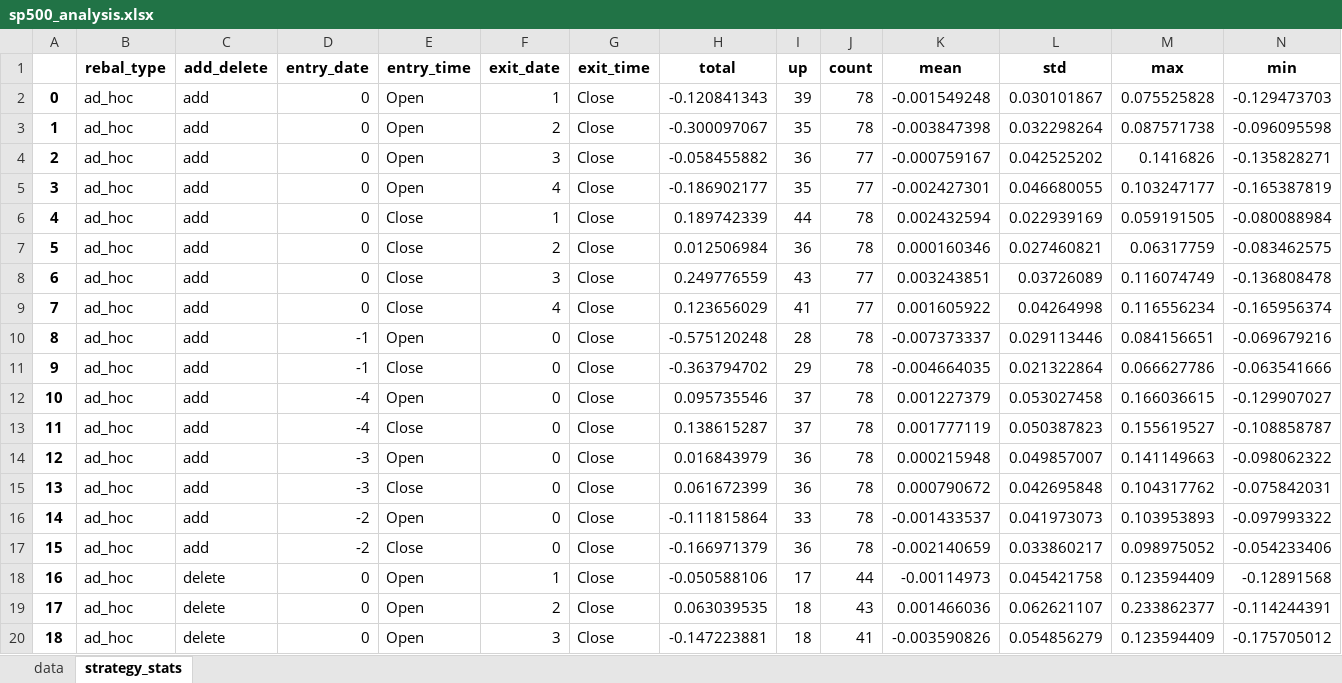
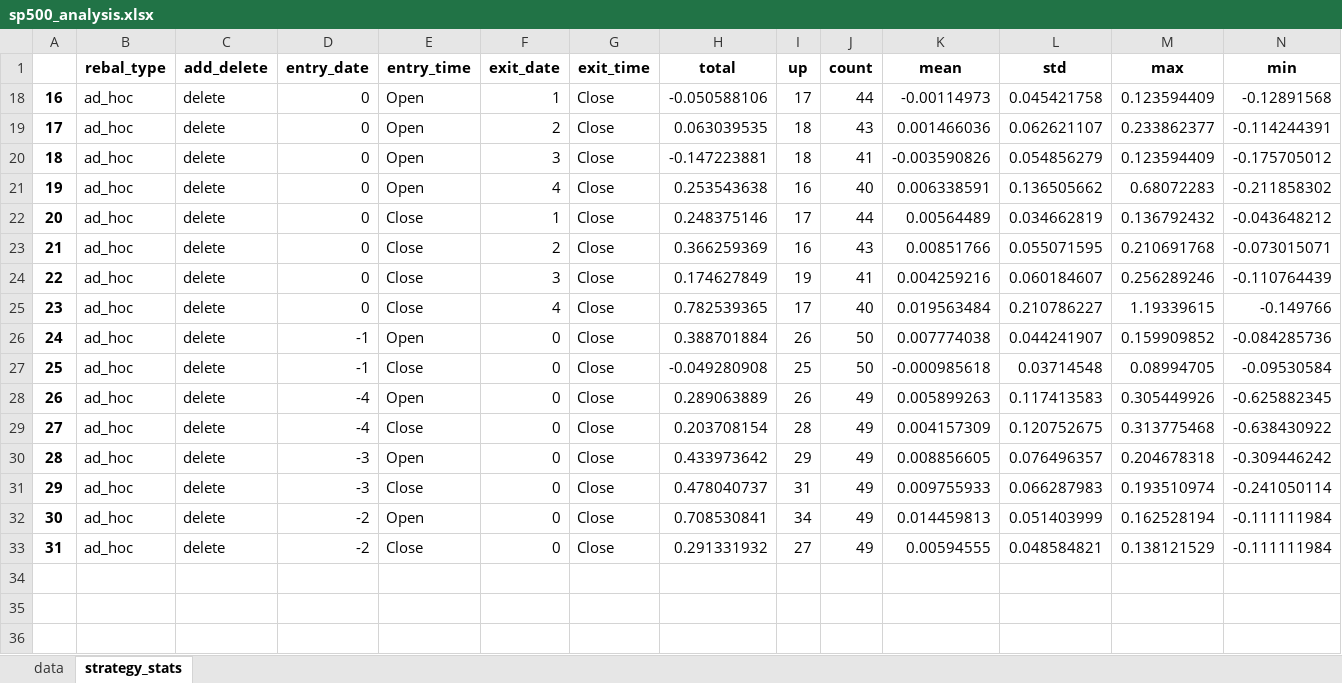
Before and after one commit to yingchen0505/analyzingalpha, an Excel workbook: sp500-historical-components-and-changes/sp500_analysis.xlsx, sheet strategy_stats, drawn as a sheet; only a part is shown; the shorter side is filled out with more unchanged rows; values as stored, in another font and other column widths than the file's, no borders; rows hold the shown columns only; the diff covers the shown part only; the diff names each change by its address in the sheet, - before the commit and + after, or states it on an @@ line.

```diff
--- a/sp500-historical-components-and-changes/sp500_analysis.xlsx (sheet strategy_stats)
+++ b/sp500-historical-components-and-changes/sp500_analysis.xlsx (sheet strategy_stats)
@@ row 2 hidden: 0 | ad_hoc | add | 0 | Open | 1 | Close | -0.120841343 | 39 | 78 | -0.001549248 | 0.030101867 | 0.075525828 | -0.129473703 @@
@@ row 3 hidden: 1 | ad_hoc | add | 0 | Open | 2 | Close | -0.300097067 | 35 | 78 | -0.003847398 | 0.032298264 | 0.087571738 | -0.096095598 @@
@@ row 4 hidden: 2 | ad_hoc | add | 0 | Open | 3 | Close | -0.058455882 | 36 | 77 | -0.000759167 | 0.042525202 | 0.1416826 | -0.135828271 @@
@@ row 5 hidden: 3 | ad_hoc | add | 0 | Open | 4 | Close | -0.186902177 | 35 | 77 | -0.002427301 | 0.046680055 | 0.103247177 | -0.165387819 @@
@@ row 6 hidden: 4 | ad_hoc | add | 0 | Close | 1 | Close | 0.189742339 | 44 | 78 | 0.002432594 | 0.022939169 | 0.059191505 | -0.080088984 @@
@@ row 7 hidden: 5 | ad_hoc | add | 0 | Close | 2 | Close | 0.012506984 | 36 | 78 | 0.000160346 | 0.027460821 | 0.06317759 | -0.083462575 @@
@@ row 8 hidden: 6 | ad_hoc | add | 0 | Close | 3 | Close | 0.249776559 | 43 | 77 | 0.003243851 | 0.03726089 | 0.116074749 | -0.136808478 @@
@@ row 9 hidden: 7 | ad_hoc | add | 0 | Close | 4 | Close | 0.123656029 | 41 | 77 | 0.001605922 | 0.04264998 | 0.116556234 | -0.165956374 @@
@@ row 10 hidden: 8 | ad_hoc | add | -1 | Open | 0 | Close | -0.575120248 | 28 | 78 | -0.007373337 | 0.029113446 | 0.084156651 | -0.069679216 @@
@@ row 11 hidden: 9 | ad_hoc | add | -1 | Close | 0 | Close | -0.363794702 | 29 | 78 | -0.004664035 | 0.021322864 | 0.066627786 | -0.063541666 @@
@@ row 12 hidden: 10 | ad_hoc | add | -4 | Open | 0 | Close | 0.095735546 | 37 | 78 | 0.001227379 | 0.053027458 | 0.166036615 | -0.129907027 @@
@@ row 13 hidden: 11 | ad_hoc | add | -4 | Close | 0 | Close | 0.138615287 | 37 | 78 | 0.001777119 | 0.050387823 | 0.155619527 | -0.108858787 @@
@@ row 14 hidden: 12 | ad_hoc | add | -3 | Open | 0 | Close | 0.016843979 | 36 | 78 | 0.000215948 | 0.049857007 | 0.141149663 | -0.098062322 @@
@@ row 15 hidden: 13 | ad_hoc | add | -3 | Close | 0 | Close | 0.061672399 | 36 | 78 | 0.000790672 | 0.042695848 | 0.104317762 | -0.075842031 @@
@@ row 16 hidden: 14 | ad_hoc | add | -2 | Open | 0 | Close | -0.111815864 | 33 | 78 | -0.001433537 | 0.041973073 | 0.103953893 | -0.097993322 @@
@@ row 17 hidden: 15 | ad_hoc | add | -2 | Close | 0 | Close | -0.166971379 | 36 | 78 | -0.002140659 | 0.033860217 | 0.098975052 | -0.054233406 @@
```
Also changed, not shown: 32 hidden or unhidden rows elsewhere in this sheet, 24 other files.
